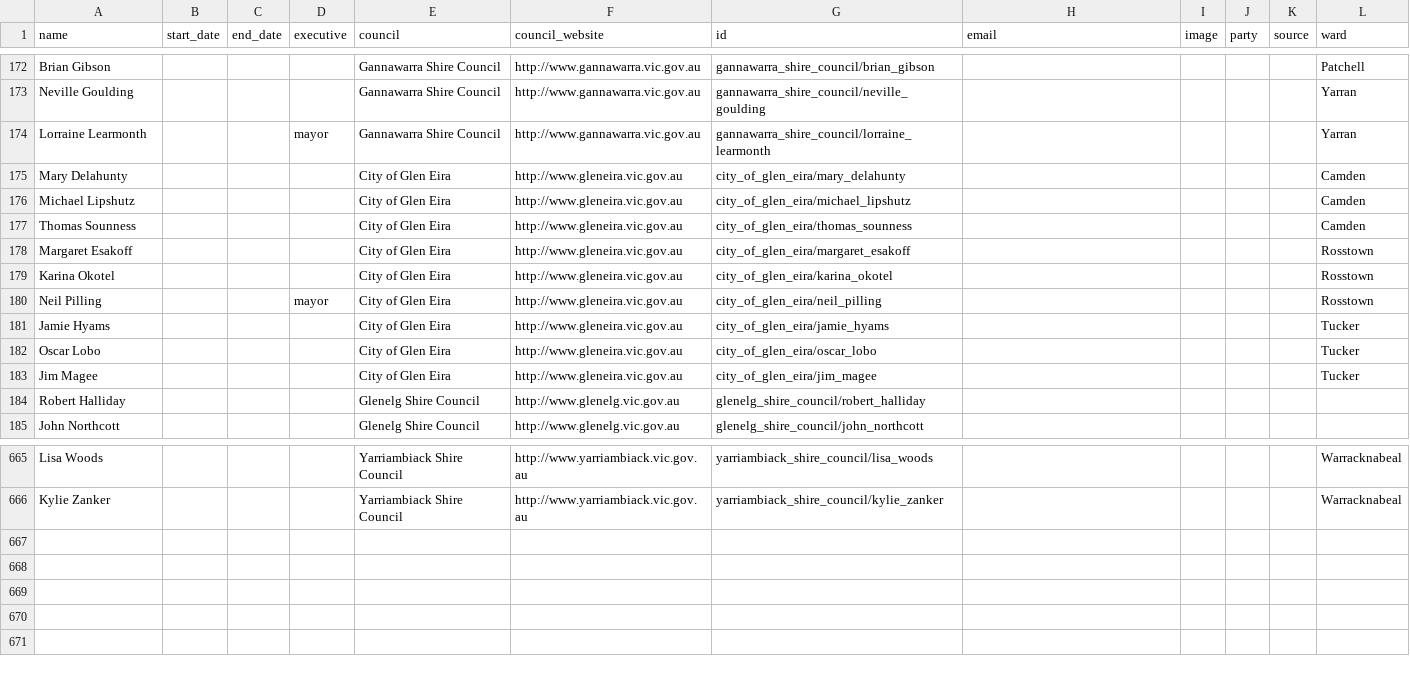
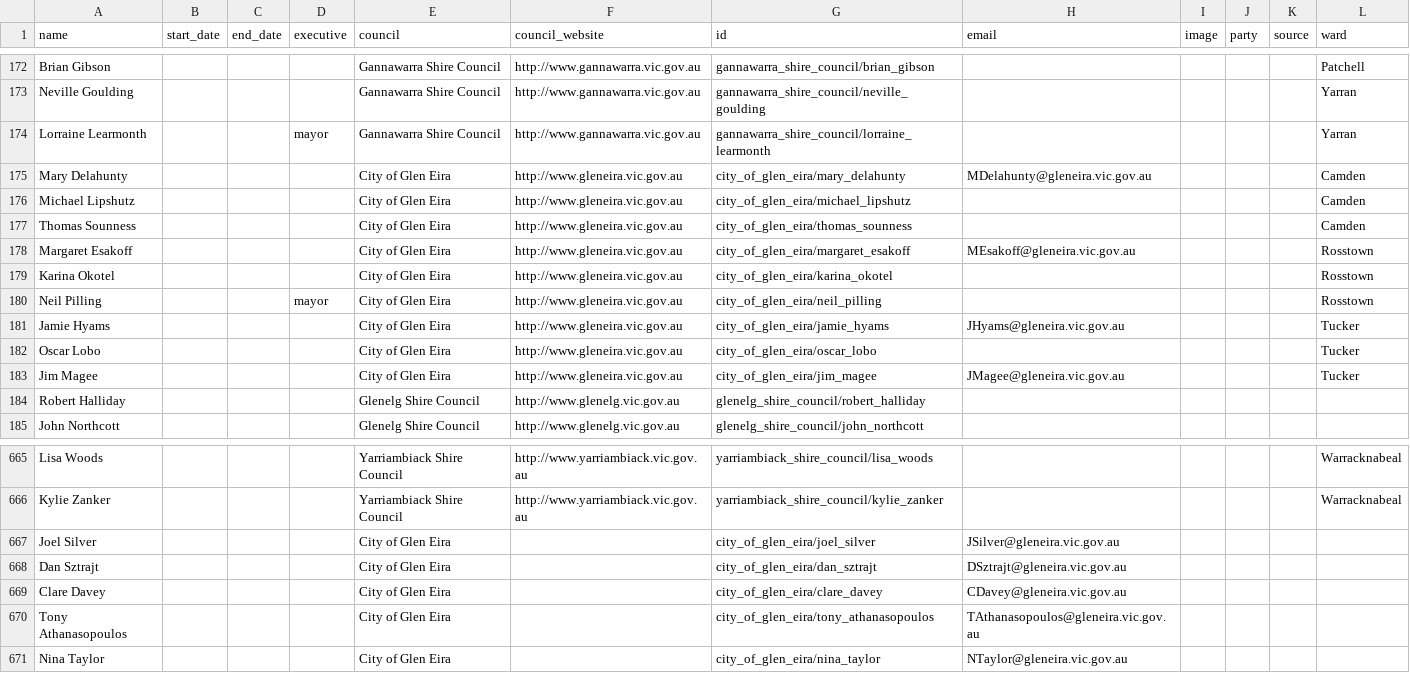
Before and after one commit to openaustralia/australian_local_councillors_popolo, a CSV file: data/VIC/local_councillors.csv, drawn as a sheet; only a part is shown, gaps mark what is left out.

Commit message:
Add Glen Eira City Councillors
Thanks to contribution via PlanningAlerts by Pib Brown:
https://www.planningalerts.org.au/authorities/205/councillor_contributions/5.csv

```diff
--- a/data/VIC/local_councillors.csv
+++ b/data/VIC/local_councillors.csv
@@ -174,11 +174,11 @@ Neville Goulding,,,,Gannawarra Shire Council,http://www.gannawarra.vic.gov.au,ga
 Lorraine Learmonth,,,mayor,Gannawarra Shire Council,http://www.gannawarra.vic.gov.au,gannawarra_shire_council/lorraine_learmonth,,,,,Yarran
-Mary Delahunty,,,,City of Glen Eira,http://www.gleneira.vic.gov.au,city_of_glen_eira/mary_delahunty,,,,,Camden
+Mary Delahunty,,,,City of Glen Eira,http://www.gleneira.vic.gov.au,city_of_glen_eira/mary_delahunty,MDelahunty@gleneira.vic.gov.au,,,,Camden
 Michael Lipshutz,,,,City of Glen Eira,http://www.gleneira.vic.gov.au,city_of_glen_eira/michael_lipshutz,,,,,Camden
 Thomas Sounness,,,,City of Glen Eira,http://www.gleneira.vic.gov.au,city_of_glen_eira/thomas_sounness,,,,,Camden
-Margaret Esakoff,,,,City of Glen Eira,http://www.gleneira.vic.gov.au,city_of_glen_eira/margaret_esakoff,,,,,Rosstown
+Margaret Esakoff,,,,City of Glen Eira,http://www.gleneira.vic.gov.au,city_of_glen_eira/margaret_esakoff,MEsakoff@gleneira.vic.gov.au,,,,Rosstown
 Karina Okotel,,,,City of Glen Eira,http://www.gleneira.vic.gov.au,city_of_glen_eira/karina_okotel,,,,,Rosstown
 Neil Pilling,,,mayor,City of Glen Eira,http://www.gleneira.vic.gov.au,city_of_glen_eira/neil_pilling,,,,,Rosstown
-Jamie Hyams,,,,City of Glen Eira,http://www.gleneira.vic.gov.au,city_of_glen_eira/jamie_hyams,,,,,Tucker
+Jamie Hyams,,,,City of Glen Eira,http://www.gleneira.vic.gov.au,city_of_glen_eira/jamie_hyams,JHyams@gleneira.vic.gov.au,,,,Tucker
 Oscar Lobo,,,,City of Glen Eira,http://www.gleneira.vic.gov.au,city_of_glen_eira/oscar_lobo,,,,,Tucker
-Jim Magee,,,,City of Glen Eira,http://www.gleneira.vic.gov.au,city_of_glen_eira/jim_magee,,,,,Tucker
+Jim Magee,,,,City of Glen Eira,http://www.gleneira.vic.gov.au,city_of_glen_eira/jim_magee,JMagee@gleneira.vic.gov.au,,,,Tucker
 Robert Halliday,,,,Glenelg Shire Council,http://www.glenelg.vic.gov.au,glenelg_shire_council/robert_halliday,,,,,
@@ -666 +666,6 @@ Lisa Woods,,,,Yarriambiack Shire Council,http://www.yarriambiack.vic.gov.au,yarr
 Kylie Zanker,,,,Yarriambiack Shire Council,http://www.yarriambiack.vic.gov.au,yarriambiack_shire_council/kylie_zanker,,,,,Warracknabeal
+Joel Silver,,,,City of Glen Eira,,city_of_glen_eira/joel_silver,JSilver@gleneira.vic.gov.au,,,,
+Dan Sztrajt,,,,City of Glen Eira,,city_of_glen_eira/dan_sztrajt,DSztrajt@gleneira.vic.gov.au,,,,
+Clare Davey,,,,City of Glen Eira,,city_of_glen_eira/clare_davey,CDavey@gleneira.vic.gov.au,,,,
+Tony Athanasopoulos,,,,City of Glen Eira,,city_of_glen_eira/tony_athanasopoulos,TAthanasopoulos@gleneira.vic.gov.au,,,,
+Nina Taylor,,,,City of Glen Eira,,city_of_glen_eira/nina_taylor,NTaylor@gleneira.vic.gov.au,,,,
```
Also changed, not shown: 1 other file.
